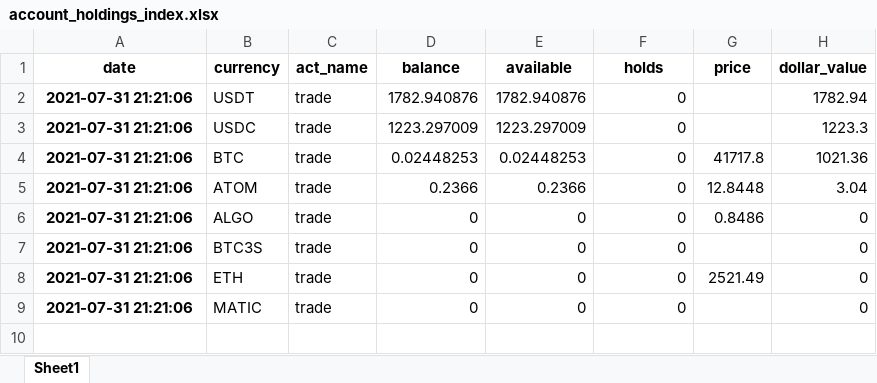
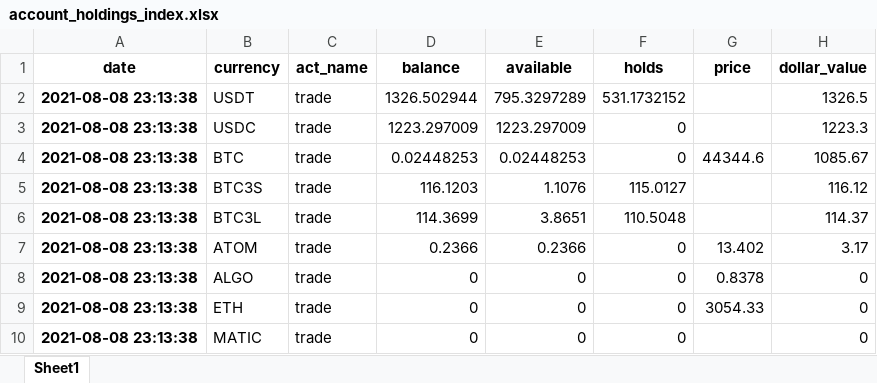
Before and after one commit to lukewbecker/algo-trading-training, an Excel workbook: account_holdings_index.xlsx, sheet Sheet1, drawn as a sheet; values as stored, in another font and other column widths than the file's, no borders; removed rows and columns are numbered as before the commit, all else as after; the diff names each change by its address in the sheet, - before the commit and + after, or states it on an @@ line.

Commit message:
Updates to python functions for getting crypto prices and mining efficiency
This update allows me to append my csv files so that I can have a running history of all prices as often as we run the scripts.

```diff
--- a/account_holdings_index.xlsx (sheet Sheet1)
+++ b/account_holdings_index.xlsx (sheet Sheet1)
-A2:A4 (date): 2021-07-31 21:21:06
+A2:A4 (date): 2021-08-08 23:13:38
-D2 (balance): 1782.940876
+D2 (balance): 1326.502944
-E2 (available): 1782.940876
+E2 (available): 795.3297289
-F2 (holds): 0
+F2 (holds): 531.1732152
-H2 (dollar_value): 1782.94
+H2 (dollar_value): 1326.5
-G4 (price): 41717.8
+G4 (price): 44344.6
-H4 (dollar_value): 1021.36
+H4 (dollar_value): 1085.67
+row 5: 2021-08-08 23:13:38 | BTC3S | trade | 116.1203 | 1.1076 | 115.0127 |  | 116.12
+row 6: 2021-08-08 23:13:38 | BTC3L | trade | 114.3699 | 3.8651 | 110.5048 |  | 114.37
-A7:A8 (date): 2021-07-31 21:21:06
+A7:A8 (date): 2021-08-08 23:13:38
-G7 (price): 12.8448
+G7 (price): 13.402
-H7 (dollar_value): 3.04
+H7 (dollar_value): 3.17
-G8 (price): 0.8486
+G8 (price): 0.8378
-row 7: 2021-07-31 21:21:06 | BTC3S | trade | 0 | 0 | 0 |  | 0
-A9:A10 (date): 2021-07-31 21:21:06
+A9:A10 (date): 2021-08-08 23:13:38
-G9 (price): 2521.49
+G9 (price): 3054.33
```
Also changed, not shown: account_holdings_no_index.xlsx, 3 other files.
